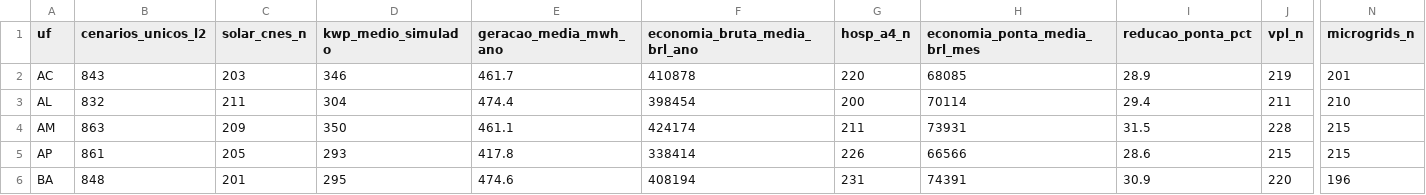
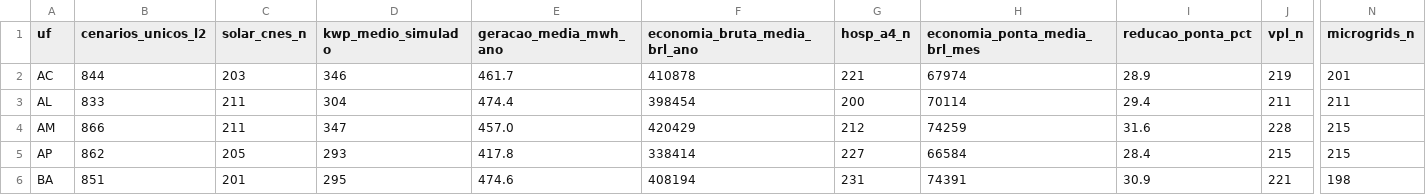
Before and after one commit to aristondalago-max/kpa-humanity-open-science, a CSV file: PKG-B-ENERGIA-SAUDE-v1.0.0/MATRIZ_PRONTA_27_UFS_ZERO_RECALCULO.csv, drawn as a sheet; only a part is shown, gaps mark what is left out; the diff covers the shown part only; the diff names each change by its address in the sheet, - before the commit and + after, or states it on an @@ line.

Commit message:
feat(release): KPA Humanity Open Science v1.0.0 (PKG-A=17524 L2/L4, PKG-B=23734 L2/L4)
- PKG-A-CORPUS-PTBR-v1.0.0: 17524 unique L2 dual-oracle verified solutions in Portuguese
- PKG-B-ENERGIA-SAUDE-v1.0.0: 23734 unique L2 synthetic health-energy scenarios across 27 UFs
- OUTREACH_LETTERS_v1.0.0: 6 institutional technical letters (UFSC, ABDEH, CONASS, CONASEMS, IMPA, SBM)
- Root manifest SHA-256: a36d6c2b94a57fabeaae4c2d6e122ff0dfcd86ad572ac1d31840e81e235b6895
- Security audit: 0 findings, synthetic disclaimer verified in 11 documents

```diff
--- a/PKG-B-ENERGIA-SAUDE-v1.0.0/MATRIZ_PRONTA_27_UFS_ZERO_RECALCULO.csv
+++ b/PKG-B-ENERGIA-SAUDE-v1.0.0/MATRIZ_PRONTA_27_UFS_ZERO_RECALCULO.csv
-B2 (cenarios_unicos_l2): 843
+B2 (cenarios_unicos_l2): 844
-G2 (hosp_a4_n): 220
+G2 (hosp_a4_n): 221
-H2 (economia_ponta_media_brl_mes): 68085
+H2 (economia_ponta_media_brl_mes): 67974
-B3 (cenarios_unicos_l2): 832
+B3 (cenarios_unicos_l2): 833
-N3 (microgrids_n): 210
+N3 (microgrids_n): 211
-B4 (cenarios_unicos_l2): 863
+B4 (cenarios_unicos_l2): 866
-C4 (solar_cnes_n): 209
+C4 (solar_cnes_n): 211
-D4 (kwp_medio_simulado): 350
+D4 (kwp_medio_simulado): 347
-E4 (geracao_media_mwh_ano): 461.1
+E4 (geracao_media_mwh_ano): 457.0
-F4 (economia_bruta_media_brl_ano): 424174
+F4 (economia_bruta_media_brl_ano): 420429
-G4 (hosp_a4_n): 211
+G4 (hosp_a4_n): 212
-H4 (economia_ponta_media_brl_mes): 73931
+H4 (economia_ponta_media_brl_mes): 74259
-I4 (reducao_ponta_pct): 31.5
+I4 (reducao_ponta_pct): 31.6
-B5 (cenarios_unicos_l2): 861
+B5 (cenarios_unicos_l2): 862
-G5 (hosp_a4_n): 226
+G5 (hosp_a4_n): 227
-H5 (economia_ponta_media_brl_mes): 66566
+H5 (economia_ponta_media_brl_mes): 66584
-I5 (reducao_ponta_pct): 28.6
+I5 (reducao_ponta_pct): 28.4
-B6 (cenarios_unicos_l2): 848
+B6 (cenarios_unicos_l2): 851
-J6 (vpl_n): 220
+J6 (vpl_n): 221
-N6 (microgrids_n): 196
+N6 (microgrids_n): 198
```
Also changed, not shown: 141 edited cells elsewhere in this file, 20 other files.
